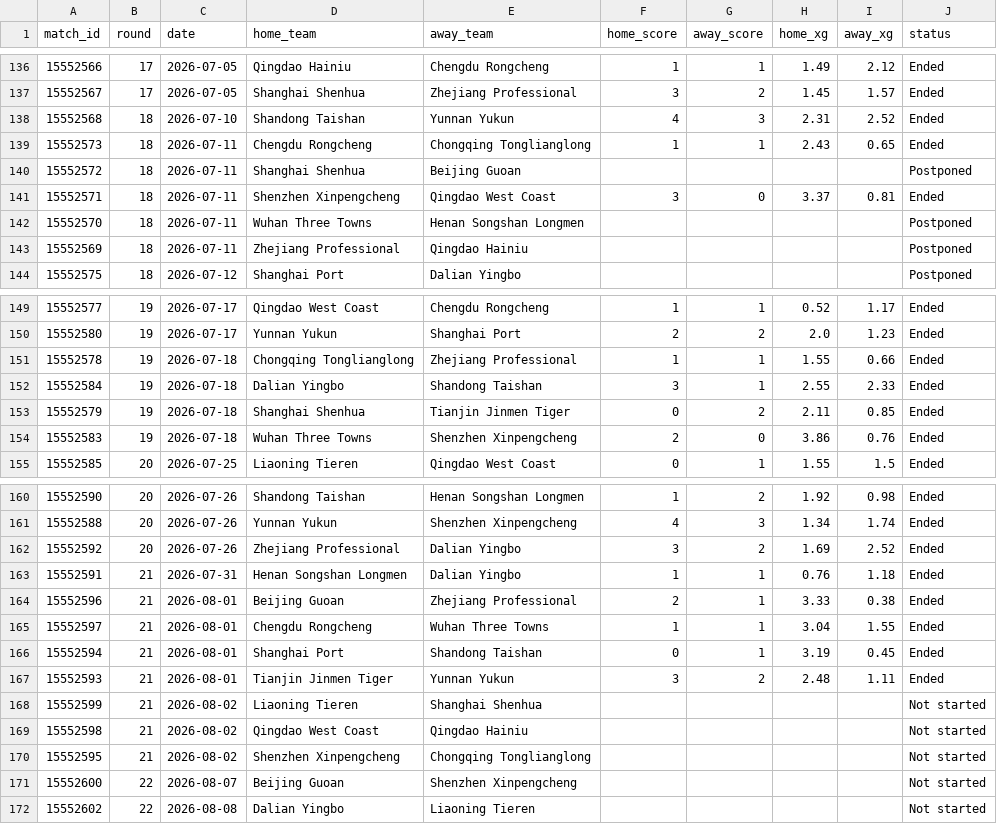
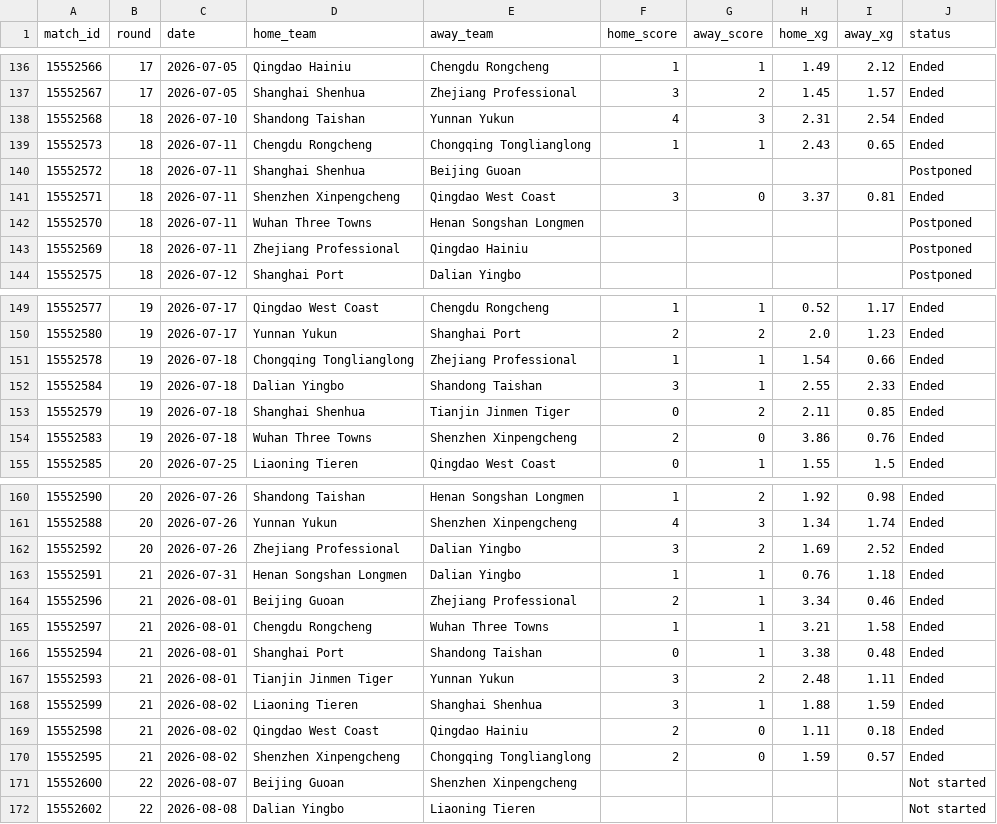
Before and after one commit to jiajun-builds/betmodel, a CSV file: data/raw_data/xg_data.csv, drawn as a sheet; only a part is shown, gaps mark what is left out.

Commit message:
chore(xg): refresh xG from SofaScore (local 2026-08-04)

```diff
--- a/data/raw_data/xg_data.csv
+++ b/data/raw_data/xg_data.csv
@@ -137,3 +137,3 @@ match_id,round,date,home_team,away_team,home_score,away_score,home_xg,away_xg,st
 15552567,17,2026-07-05,Shanghai Shenhua,Zhejiang Professional,3,2,1.45,1.57,Ended
-15552568,18,2026-07-10,Shandong Taishan,Yunnan Yukun,4,3,2.31,2.52,Ended
+15552568,18,2026-07-10,Shandong Taishan,Yunnan Yukun,4,3,2.31,2.54,Ended
 15552573,18,2026-07-11,Chengdu Rongcheng,Chongqing Tonglianglong,1,1,2.43,0.65,Ended
@@ -150,3 +150,3 @@ match_id,round,date,home_team,away_team,home_score,away_score,home_xg,away_xg,st
 15552580,19,2026-07-17,Yunnan Yukun,Shanghai Port,2,2,2.0,1.23,Ended
-15552578,19,2026-07-18,Chongqing Tonglianglong,Zhejiang Professional,1,1,1.55,0.66,Ended
+15552578,19,2026-07-18,Chongqing Tonglianglong,Zhejiang Professional,1,1,1.54,0.66,Ended
 15552584,19,2026-07-18,Dalian Yingbo,Shandong Taishan,3,1,2.55,2.33,Ended
@@ -163,9 +163,9 @@ match_id,round,date,home_team,away_team,home_score,away_score,home_xg,away_xg,st
 15552591,21,2026-07-31,Henan Songshan Longmen,Dalian Yingbo,1,1,0.76,1.18,Ended
-15552596,21,2026-08-01,Beijing Guoan,Zhejiang Professional,2,1,3.33,0.38,Ended
-15552597,21,2026-08-01,Chengdu Rongcheng,Wuhan Three Towns,1,1,3.04,1.55,Ended
-15552594,21,2026-08-01,Shanghai Port,Shandong Taishan,0,1,3.19,0.45,Ended
+15552596,21,2026-08-01,Beijing Guoan,Zhejiang Professional,2,1,3.34,0.46,Ended
+15552597,21,2026-08-01,Chengdu Rongcheng,Wuhan Three Towns,1,1,3.21,1.58,Ended
+15552594,21,2026-08-01,Shanghai Port,Shandong Taishan,0,1,3.38,0.48,Ended
 15552593,21,2026-08-01,Tianjin Jinmen Tiger,Yunnan Yukun,3,2,2.48,1.11,Ended
-15552599,21,2026-08-02,Liaoning Tieren,Shanghai Shenhua,,,,,Not started
-15552598,21,2026-08-02,Qingdao West Coast,Qingdao Hainiu,,,,,Not started
-15552595,21,2026-08-02,Shenzhen Xinpengcheng,Chongqing Tonglianglong,,,,,Not started
+15552599,21,2026-08-02,Liaoning Tieren,Shanghai Shenhua,3,1,1.88,1.59,Ended
+15552598,21,2026-08-02,Qingdao West Coast,Qingdao Hainiu,2,0,1.11,0.18,Ended
+15552595,21,2026-08-02,Shenzhen Xinpengcheng,Chongqing Tonglianglong,2,0,1.59,0.57,Ended
 15552600,22,2026-08-07,Beijing Guoan,Shenzhen Xinpengcheng,,,,,Not started
```
